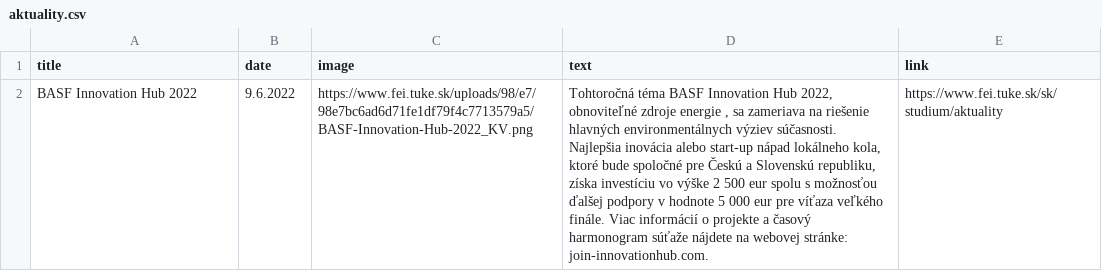
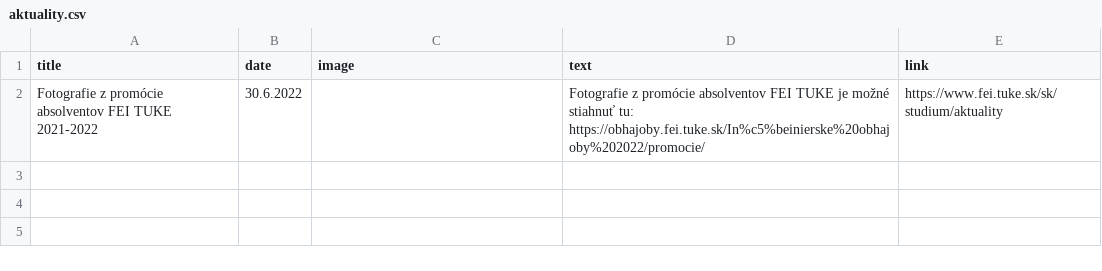
Before and after one commit to Isntalreadytakenusername/AktualityBot, a CSV file: aktuality_scrapers/aktuality.csv, drawn as a sheet; removed rows and columns are numbered as before the commit, all else as after; the diff names each change by its address in the sheet, - before the commit and + after, or states it on an @@ line.

```diff
--- a/aktuality_scrapers/aktuality.csv
+++ b/aktuality_scrapers/aktuality.csv
-row 2: BASF Innovation Hub 2022 | 9.6.2022 | https://www.fei.tuke.sk/uploads/98/e7/98e7bc6ad6d71fe1df79f4c7713579a5/BASF-Innovation-Hub-2022_KV.png | Tohtoročná téma BASF Innovation Hub 2022, obnoviteľné zdroje energie , sa zameriava na riešenie hlavných environmentálnych výziev súčasnosti. Najlepšia inovácia alebo start-up nápad lokálneho kola, ktoré bude spoločné pre Českú a Slovenskú republiku, získa investíciu vo výške 2 500 eur spolu s možnosťou ďalšej podpory v hodnote 5 000 eur pre víťaza veľkého finále. Viac informácií o projekte a časový harmonogram súťaže nájdete na webovej stránke: join-innovationhub.com. | https://www.fei.tuke.sk/sk/studium/aktuality
+row 2: Fotografie z promócie absolventov FEI TUKE 2021-2022 | 30.6.2022 |  | Fotografie z promócie absolventov FEI TUKE je možné stiahnuť tu: https://obhajoby.fei.tuke.sk/In%c5%beinierske%20obhajoby%202022/promocie/ | https://www.fei.tuke.sk/sk/studium/aktuality
```
Also changed, not shown: aktuality_scrapers/aktuality_last.csv, aktuality_scrapers/tuke_aktuality.csv, 10 other files.
